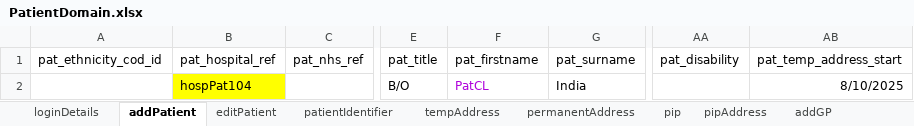
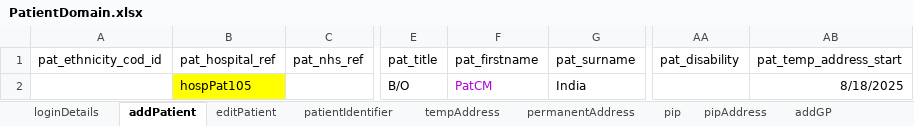
Before and after one commit to manojvyavahare27/ReleaseC4Automation, an Excel workbook: ExcelFiles/PatientDomain.xlsx, sheet addPatient, drawn as a sheet; only a part is shown, gaps mark what is left out; values as stored, in another font and other column widths than the file's, no borders; the diff names each change by its address in the sheet, - before the commit and + after, or states it on an @@ line.

```diff
--- a/ExcelFiles/PatientDomain.xlsx (sheet addPatient)
+++ b/ExcelFiles/PatientDomain.xlsx (sheet addPatient)
-B2 (pat_hospital_ref): hospPat104
+B2 (pat_hospital_ref): hospPat105
-F2 (pat_firstname): PatCL
+F2 (pat_firstname): PatCM
-AB2 (pat_temp_address_start): 8/10/2025
+AB2 (pat_temp_address_start): 8/18/2025
```
Also changed, not shown: sheet patDetails, sheet patientIdentifier, sheet editPatient, ExcelFiles/StockDomain.xlsx, 1 other file.
